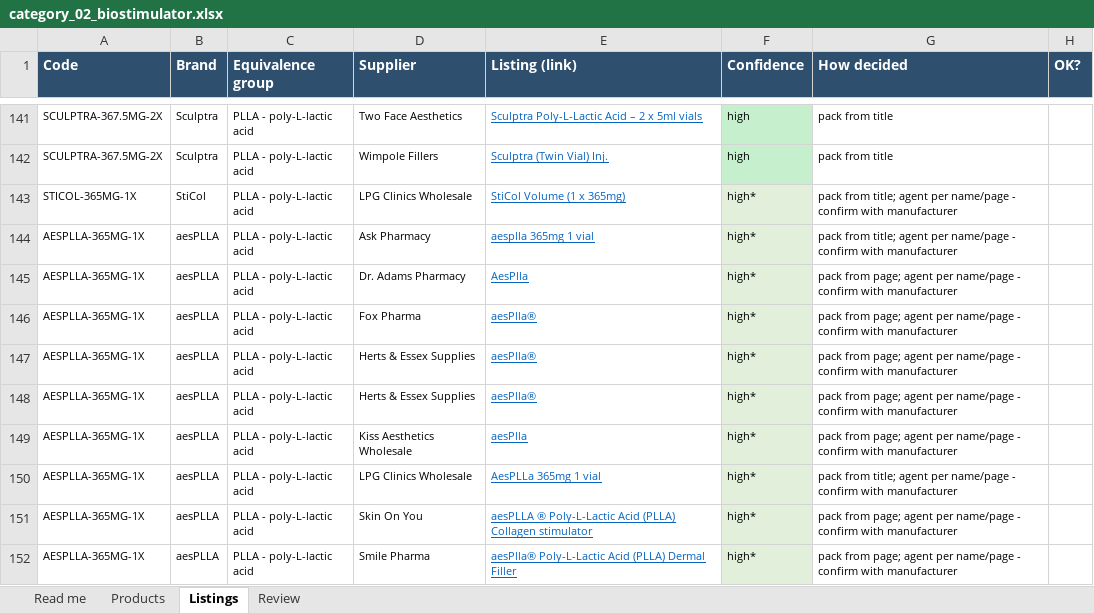
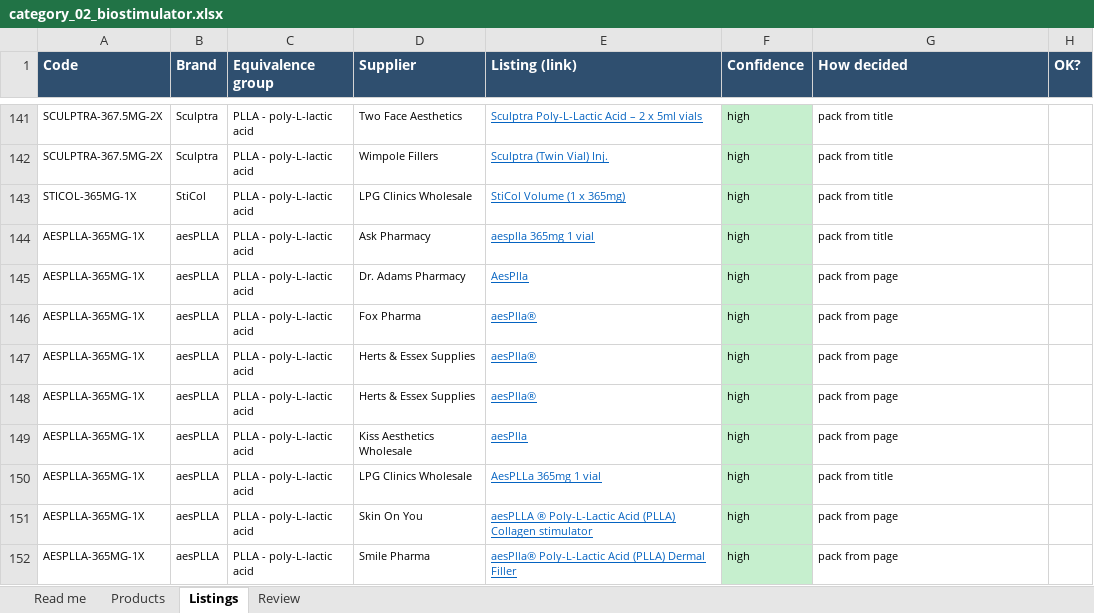
Before and after one commit to asghariresearcher1918-cyber/product-matching, an Excel workbook: output/category_02_biostimulator.xlsx, sheet Listings, drawn as a sheet; only a part is shown, gaps mark what is left out; values as stored, in another font and other column widths than the file's, no borders; the diff covers the shown part only; the diff names each change by its address in the sheet, - before the commit and + after, or states it on an @@ line.

```diff
--- a/output/category_02_biostimulator.xlsx (sheet Listings)
+++ b/output/category_02_biostimulator.xlsx (sheet Listings)
-F143:F152 (Confidence): high*
+F143:F152 (Confidence): high
-F143:F152 fill: #E2EFDA
+F143:F152 fill: #C6EFCE
-G143:G144 (How decided): pack from title; agent per name/page - confirm with manufacturer
+G143:G144 (How decided): pack from title
-G145:G149 (How decided): pack from page; agent per name/page - confirm with manufacturer
+G145:G149 (How decided): pack from page
-G150 (How decided): pack from title; agent per name/page - confirm with manufacturer
+G150 (How decided): pack from title
-G151:G152 (How decided): pack from page; agent per name/page - confirm with manufacturer
+G151:G152 (How decided): pack from page
```
Also changed, not shown: 64 edited cells and cell formats elsewhere in this sheet, sheet Products, sheet Read me, 4 other files.
